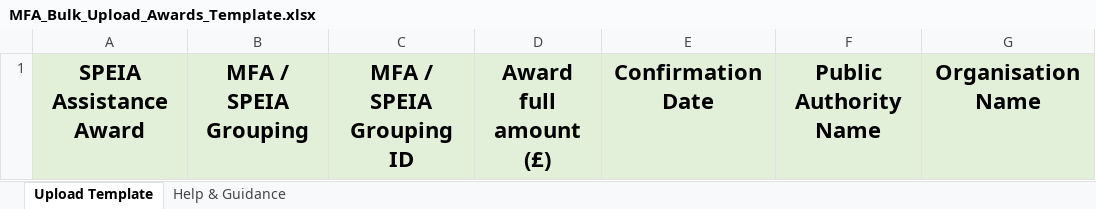
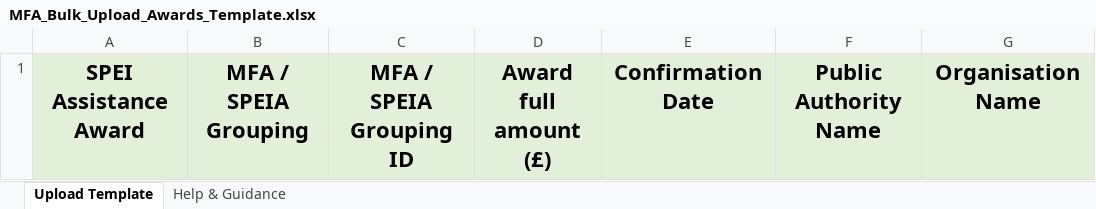
Before and after one commit to UKGovernmentBEIS/transparency-db-admin-portal, an Excel workbook: public/assets/files/MFA_Bulk_Upload_Awards_Template.xlsx, sheet Upload Template, drawn as a sheet; only a part is shown; values as stored, in another font and other column widths than the file's, no borders; the diff names each change by its address in the sheet, - before the commit and + after, or states it on an @@ line.

```diff
--- a/public/assets/files/MFA_Bulk_Upload_Awards_Template.xlsx (sheet Upload Template)
+++ b/public/assets/files/MFA_Bulk_Upload_Awards_Template.xlsx (sheet Upload Template)
-A1: SPEIA Assistance Award
+A1: SPEI Assistance Award
```
Also changed, not shown: sheet Help & Guidance, 4 other files.
